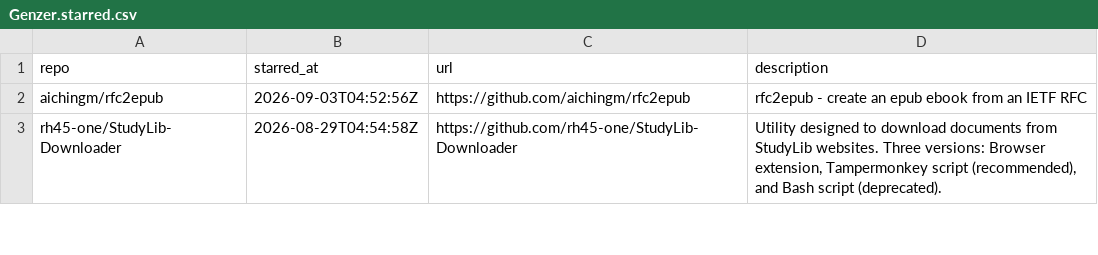
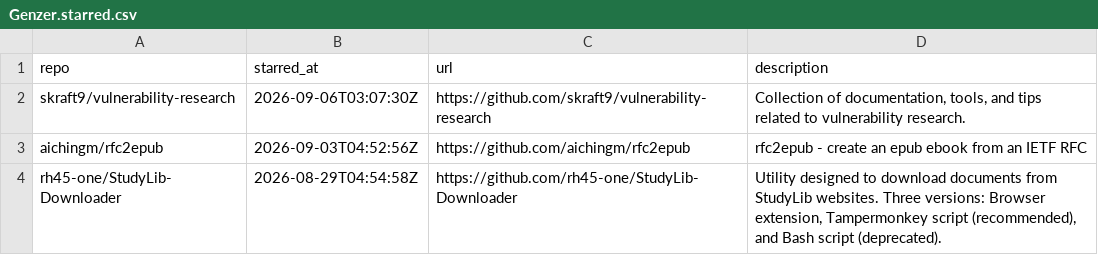
Before and after one commit to Genzer/starred-github-repos, a CSV file: Genzer.starred.csv, drawn as a sheet; only a part is shown; the diff names each change by its address in the sheet, - before the commit and + after, or states it on an @@ line.

```diff
--- a/Genzer.starred.csv
+++ b/Genzer.starred.csv
+row 2: skraft9/vulnerability-research | 2026-09-06T03:07:30Z | https://github.com/skraft9/vulnerability-research | Collection of documentation, tools, and tips related to vulnerability research.
```
